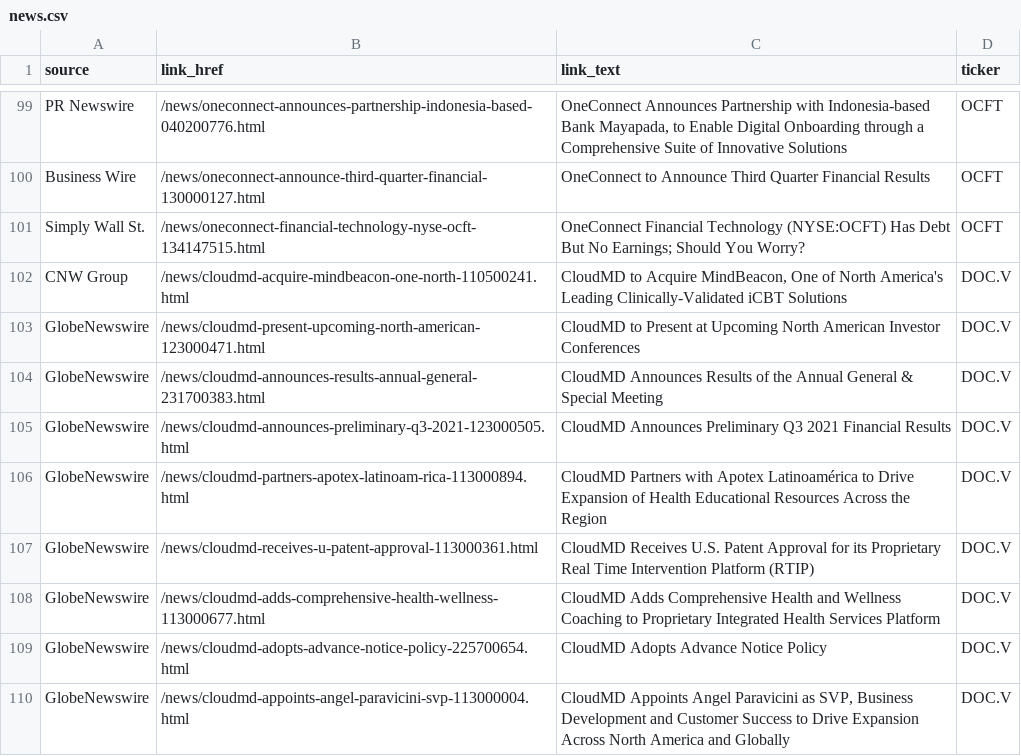
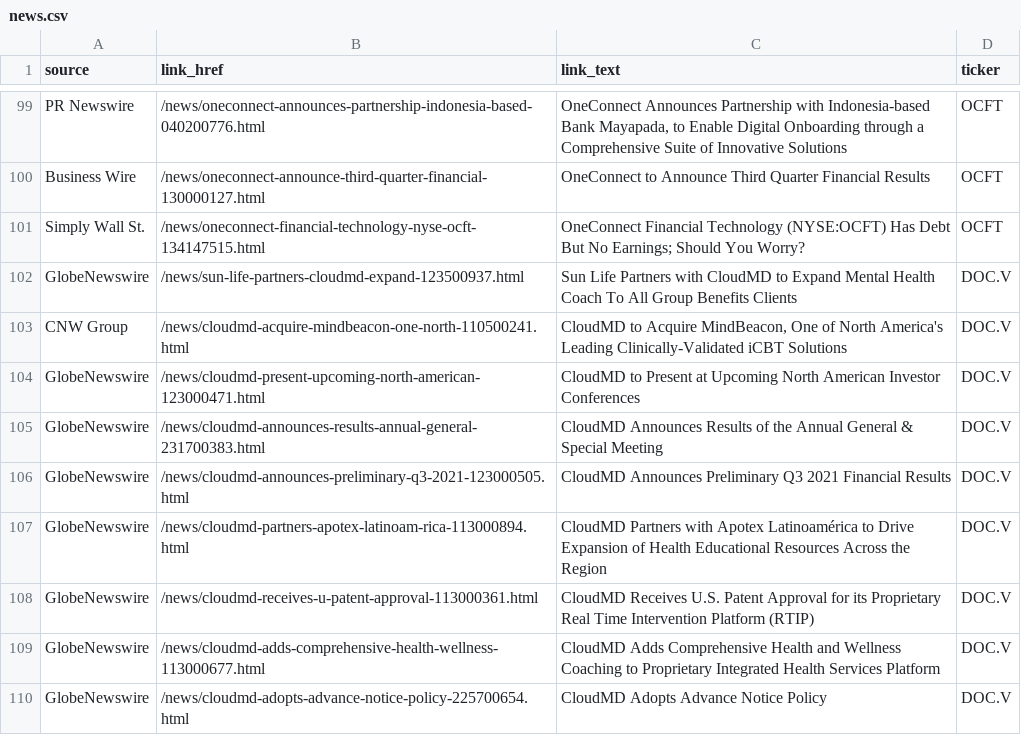
Before and after one commit to dli-invest/halts_and_news, a CSV file: news.csv, drawn as a sheet; only a part is shown, gaps mark what is left out.

```diff
--- a/news.csv
+++ b/news.csv
@@ -101,2 +101,3 @@ Business Wire,/news/oneconnect-announce-third-quarter-financial-130000127.html,O
 Simply Wall St.,/news/oneconnect-financial-technology-nyse-ocft-134147515.html,OneConnect Financial Technology (NYSE:OCFT) Has Debt But No Earnings; Should You Worry?,OCFT
+GlobeNewswire,/news/sun-life-partners-cloudmd-expand-123500937.html,Sun Life Partners with CloudMD to Expand Mental Health Coach To All Group Benefits Clients,DOC.V
 CNW Group,/news/cloudmd-acquire-mindbeacon-one-north-110500241.html,"CloudMD to Acquire MindBeacon, One of North America's Leading Clinically-Validated iCBT Solutions",DOC.V
@@ -109,2 +110 @@ GlobeNewswire,/news/cloudmd-adds-comprehensive-health-wellness-113000677.html,Cl
 GlobeNewswire,/news/cloudmd-adopts-advance-notice-policy-225700654.html,CloudMD Adopts Advance Notice Policy,DOC.V
-GlobeNewswire,/news/cloudmd-appoints-angel-paravicini-svp-113000004.html,"CloudMD Appoints Angel Paravicini as SVP, Business Development and Customer Success to Drive Expansion Across North America and Globally",DOC.V
```
Also changed, not shown: full_news.csv, halts.csv.
